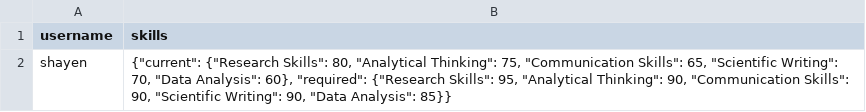
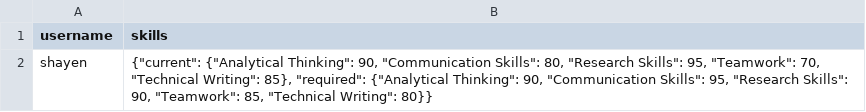
Before and after one commit to shayen71421/fyugp, a CSV file: skillcharts.csv, drawn as a sheet.

```diff
--- a/skillcharts.csv
+++ b/skillcharts.csv
@@ -1,2 +1,2 @@
 username,skills
-shayen,"{""current"": {""Research Skills"": 80, ""Analytical Thinking"": 75, ""Communication Skills"": 65, ""Scientific Writing"": 70, ""Data Analysis"": 60}, ""required"": {""Research Skills"": 95, ""Analytical Thinking"": 90, ""Communication Skills"": 90, ""Scientific Writing"": 90, ""Data Analysis"": 85}}"
+shayen,"{""current"": {""Analytical Thinking"": 90, ""Communication Skills"": 80, ""Research Skills"": 95, ""Teamwork"": 70, ""Technical Writing"": 85}, ""required"": {""Analytical Thinking"": 90, ""Communication Skills"": 95, ""Research Skills"": 90, ""Teamwork"": 85, ""Technical Writing"": 80}}"
```
Also changed, not shown: psych_eval.csv, recommendations.csv, 2 other files.
